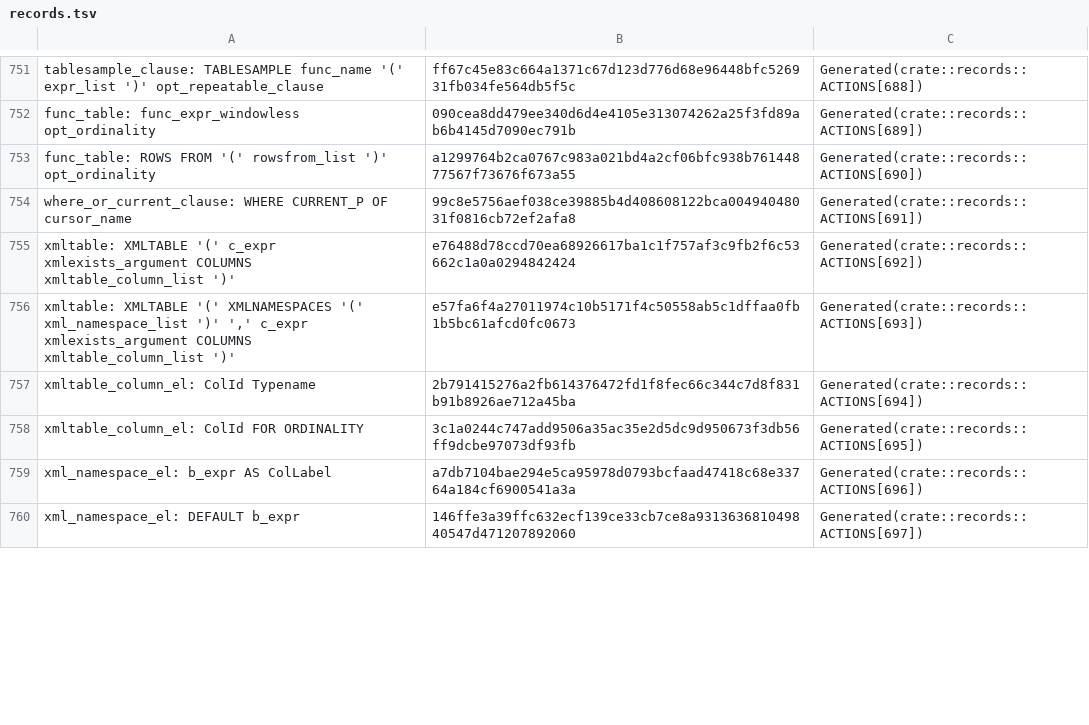
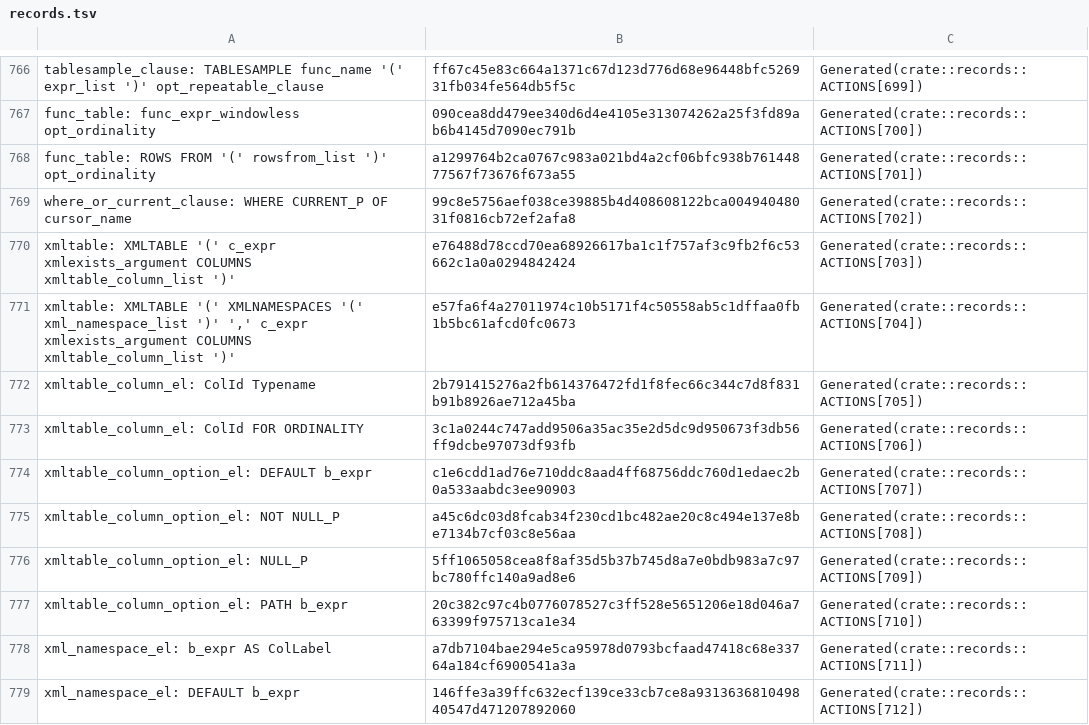
Before and after one commit to necessary-nu/pgsql-rs, a TSV file: crates/pg19-parser/records.tsv, drawn as a sheet; only a part is shown, gaps mark what is left out; addresses are those after the commit; the diff covers the shown part only; the diff names each change by its address in the sheet, - before the commit and + after, or states it on an @@ line.

Commit message:
build: Recognize complete record actions independently of upstream line numbers
nplan-id: parser.tables

```diff
--- a/crates/pg19-parser/records.tsv
+++ b/crates/pg19-parser/records.tsv
-C766: Generated(crate::records::ACTIONS[688])
+C766: Generated(crate::records::ACTIONS[699])
-C767: Generated(crate::records::ACTIONS[689])
+C767: Generated(crate::records::ACTIONS[700])
-C768: Generated(crate::records::ACTIONS[690])
+C768: Generated(crate::records::ACTIONS[701])
-C769: Generated(crate::records::ACTIONS[691])
+C769: Generated(crate::records::ACTIONS[702])
-C770: Generated(crate::records::ACTIONS[692])
+C770: Generated(crate::records::ACTIONS[703])
-C771: Generated(crate::records::ACTIONS[693])
+C771: Generated(crate::records::ACTIONS[704])
-C772: Generated(crate::records::ACTIONS[694])
+C772: Generated(crate::records::ACTIONS[705])
-C773: Generated(crate::records::ACTIONS[695])
+C773: Generated(crate::records::ACTIONS[706])
+row 774: xmltable_column_option_el: DEFAULT b_expr | c1e6cdd1ad76e710ddc8aad4ff68756ddc760d1edaec2b0a533aabdc3ee90903 | Generated(crate::records::ACTIONS[707])
+row 775: xmltable_column_option_el: NOT NULL_P | a45c6dc03d8fcab34f230cd1bc482ae20c8c494e137e8be7134b7cf03c8e56aa | Generated(crate::records::ACTIONS[708])
+row 776: xmltable_column_option_el: NULL_P | 5ff1065058cea8f8af35d5b37b745d8a7e0bdb983a7c97bc780ffc140a9ad8e6 | Generated(crate::records::ACTIONS[709])
+row 777: xmltable_column_option_el: PATH b_expr | 20c382c97c4b0776078527c3ff528e5651206e18d046a763399f975713ca1e34 | Generated(crate::records::ACTIONS[710])
-C778: Generated(crate::records::ACTIONS[696])
+C778: Generated(crate::records::ACTIONS[711])
-C779: Generated(crate::records::ACTIONS[697])
+C779: Generated(crate::records::ACTIONS[712])
```
Also changed, not shown: 27 added rows and 41 edited cells elsewhere in this file, 2 other files.
